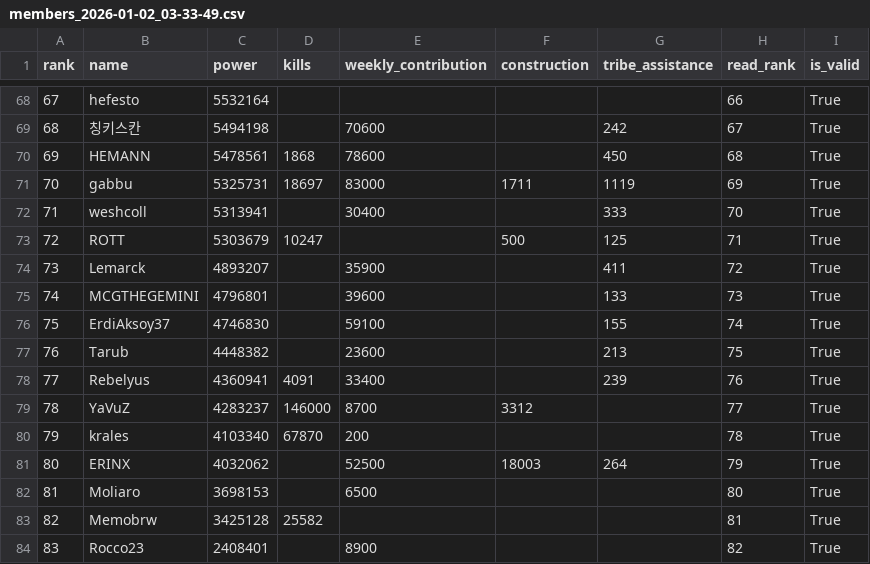
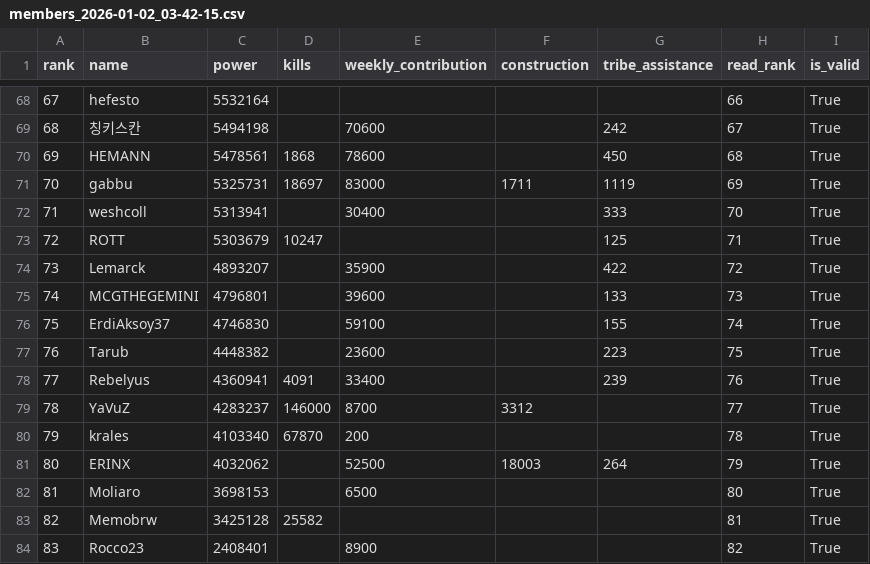
Before and after one commit to DeSchoel/FateWarScraper, a CSV file: members_2026-01-02_03-42-15.csv (was members_2026-01-02_03-33-49.csv), drawn as a sheet; only a part is shown, gaps mark what is left out; the diff covers the shown part only.

```diff
--- a/members_2026-01-02_03-33-49.csv
+++ b/members_2026-01-02_03-42-15.csv
@@ -72,7 +72,7 @@ rank,name,power,kills,weekly_contribution,construction,tribe_assistance,read_ran
 71,weshcoll,5313941,,30400,,333,70,True
-72,ROTT,5303679,10247,,500,125,71,True
-73,Lemarck,4893207,,35900,,411,72,True
+72,ROTT,5303679,10247,,,125,71,True
+73,Lemarck,4893207,,35900,,422,72,True
 74,MCGTHEGEMINI,4796801,,39600,,133,73,True
 75,ErdiAksoy37,4746830,,59100,,155,74,True
-76,Tarub,4448382,,23600,,213,75,True
+76,Tarub,4448382,,23600,,223,75,True
 77,Rebelyus,4360941,4091,33400,,239,76,True
```
Also changed, not shown: 42 edited cells elsewhere in this file, 12 other files.
